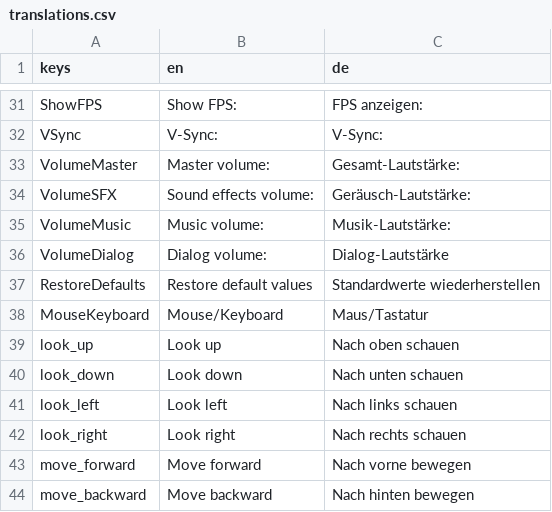
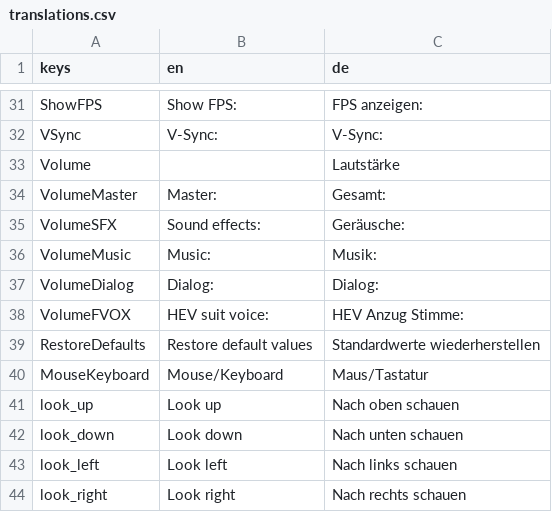
Before and after one commit to yahkr/GL2, a CSV file: translations/translations.csv, drawn as a sheet; only a part is shown, gaps mark what is left out; the shorter side is filled out with more unchanged rows.

Commit message:
FVOX volume slider, bug fixes

```diff
--- a/translations/translations.csv
+++ b/translations/translations.csv
@@ -32,6 +32,8 @@ ShowFPS,Show FPS:,FPS anzeigen:
 VSync,V-Sync:,V-Sync:
-VolumeMaster,Master volume:,Gesamt-Lautstärke:
-VolumeSFX,Sound effects volume:,Geräusch-Lautstärke:
-VolumeMusic,Music volume:,Musik-Lautstärke:
-VolumeDialog,Dialog volume:,Dialog-Lautstärke
+Volume,,Lautstärke
+VolumeMaster,Master:,Gesamt:
+VolumeSFX,Sound effects:,Geräusche:
+VolumeMusic,Music:,Musik:
+VolumeDialog,Dialog:,Dialog:
+VolumeFVOX,HEV suit voice:,HEV Anzug Stimme:
 RestoreDefaults,Restore default values,Standardwerte wiederherstellen
```
Also changed, not shown: 12 other files.
